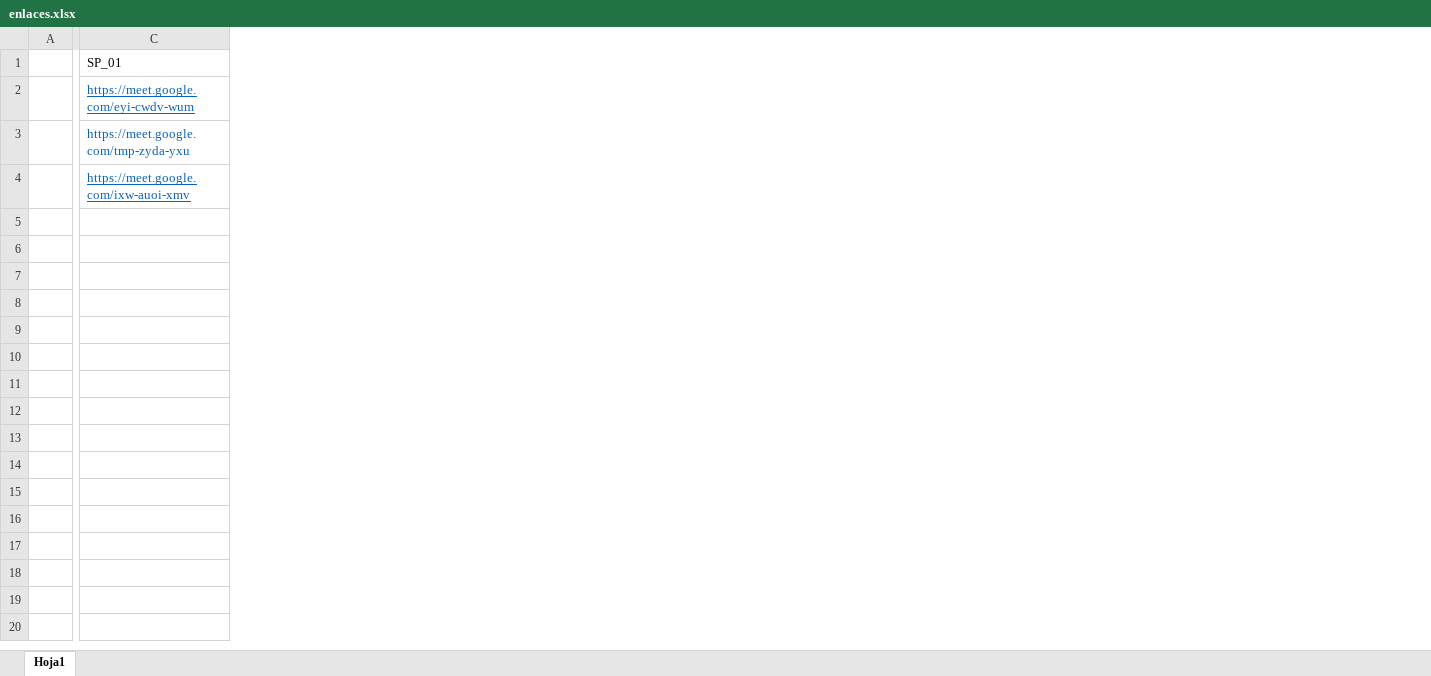
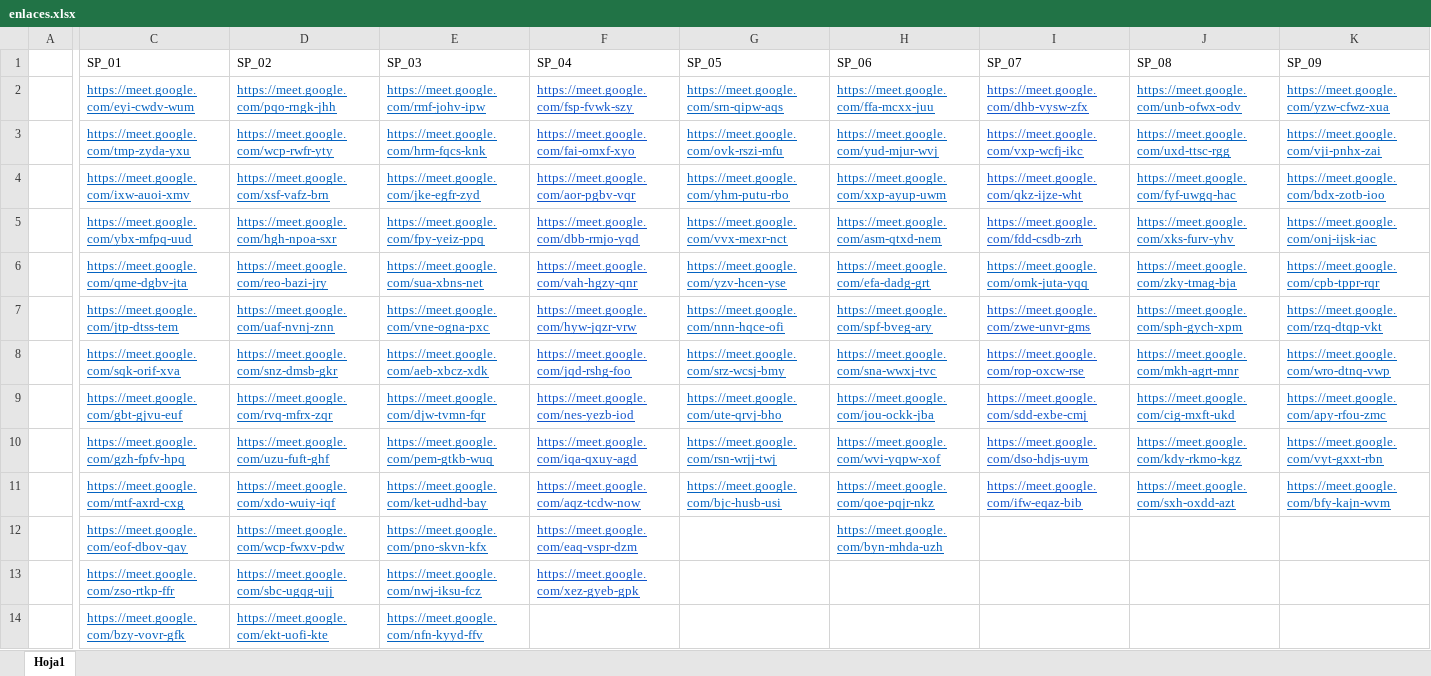
Before and after one commit to dfloresva/OpenMeet-s, an Excel workbook: enlaces.xlsx, sheet Hoja1, drawn as a sheet; only a part is shown, gaps mark what is left out; values as stored, in another font and other column widths than the file's, no borders; rows hold the shown columns only; the diff covers the shown part only; the diff names each change by its address in the sheet, - before the commit and + after, or states it on an @@ line.

Commit message:
Actualizacion de BD

```diff
--- a/enlaces.xlsx (sheet Hoja1)
+++ b/enlaces.xlsx (sheet Hoja1)
+column D (SP_02), rows 2-4: https://meet.google.com/pqo-rngk-jhh | https://meet.google.com/wcp-rwfr-yty | https://meet.google.com/xsf-vafz-brn
+column E (SP_03), rows 2-4: https://meet.google.com/rmf-johv-ipw | https://meet.google.com/hrm-fqcs-knk | https://meet.google.com/jke-egfr-zyd
+column F (SP_04), rows 2-4: https://meet.google.com/fsp-fvwk-szy | https://meet.google.com/fai-omxf-xyo | https://meet.google.com/aor-pgbv-vqr
+column G (SP_05), rows 2-4: https://meet.google.com/srn-qipw-aqs | https://meet.google.com/ovk-rszi-mfu | https://meet.google.com/yhm-putu-rbo
+column H (SP_06), rows 2-4: https://meet.google.com/ffa-mcxx-juu | https://meet.google.com/yud-mjur-wvj | https://meet.google.com/xxp-ayup-uwm
+column I (SP_07), rows 2-4: https://meet.google.com/dhb-vysw-zfx | https://meet.google.com/vxp-wcfj-ikc | https://meet.google.com/qkz-ijze-wht
+column J (SP_08), rows 2-4: https://meet.google.com/unb-ofwx-odv | https://meet.google.com/uxd-ttsc-rgg | https://meet.google.com/fyf-uwgq-hac
+column K (SP_09), rows 2-4: https://meet.google.com/yzw-cfwz-xua | https://meet.google.com/vji-pnhx-zai | https://meet.google.com/bdx-zotb-ioo
-C3 underline: off
+C3 underline: on
+row 5:  | https://meet.google.com/ybx-mfpq-uud | https://meet.google.com/hgh-npoa-sxr | https://meet.google.com/fpy-yeiz-ppq | https://meet.google.com/dbb-rmjo-yqd | https://meet.google.com/vvx-mexr-nct | https://meet.google.com/asm-qtxd-nem | https://meet.google.com/fdd-csdb-zrh | https://meet.google.com/xks-furv-yhv | https://meet.google.com/onj-ijsk-iac
+row 6:  | https://meet.google.com/qme-dgbv-jta | https://meet.google.com/reo-bazi-jry | https://meet.google.com/sua-xbns-net | https://meet.google.com/vah-hgzy-qnr | https://meet.google.com/yzv-hcen-yse | https://meet.google.com/efa-dadg-grt | https://meet.google.com/omk-juta-yqq | https://meet.google.com/zky-tmag-bja | https://meet.google.com/cpb-tppr-rqr
+row 7:  | https://meet.google.com/jtp-dtss-tem | https://meet.google.com/uaf-nvnj-znn | https://meet.google.com/vne-ogna-pxc | https://meet.google.com/hyw-jqzr-vrw | https://meet.google.com/nnn-hqce-ofi | https://meet.google.com/spf-bveg-ary | https://meet.google.com/zwe-unvr-gms | https://meet.google.com/sph-gych-xpm | https://meet.google.com/rzq-dtqp-vkt
+row 8:  | https://meet.google.com/sqk-orif-xva | https://meet.google.com/snz-dmsb-gkr | https://meet.google.com/aeb-xbcz-xdk | https://meet.google.com/jqd-rshg-foo | https://meet.google.com/srz-wcsj-bmy | https://meet.google.com/sna-wwxj-tvc | https://meet.google.com/rop-oxcw-rse | https://meet.google.com/mkh-agrt-mnr | https://meet.google.com/wro-dtnq-vwp
+row 9:  | https://meet.google.com/gbt-gjvu-euf | https://meet.google.com/rvq-mfrx-zqr | https://meet.google.com/djw-tvmn-fqr | https://meet.google.com/nes-yezb-iod | https://meet.google.com/ute-qrvj-bho | https://meet.google.com/jou-ockk-jba | https://meet.google.com/sdd-exbe-cmj | https://meet.google.com/cig-mxft-ukd | https://meet.google.com/apy-rfou-zmc
+row 10:  | https://meet.google.com/gzh-fpfv-hpq | https://meet.google.com/uzu-fuft-ghf | https://meet.google.com/pem-gtkb-wuq | https://meet.google.com/iqa-qxuy-agd | https://meet.google.com/rsn-wrjj-twj | https://meet.google.com/wvi-yqpw-xof | https://meet.google.com/dso-hdjs-uym | https://meet.google.com/kdy-rkmo-kgz | https://meet.google.com/vyt-gxxt-rbn
+row 11:  | https://meet.google.com/mtf-axrd-cxg | https://meet.google.com/xdo-wuiy-iqf | https://meet.google.com/ket-udhd-bay | https://meet.google.com/aqz-tcdw-now | https://meet.google.com/bjc-husb-usi | https://meet.google.com/qoe-pqjr-nkz | https://meet.google.com/ifw-eqaz-bib | https://meet.google.com/sxh-oxdd-azt | https://meet.google.com/bfy-kajn-wvm
+row 12:  | https://meet.google.com/eof-dbov-qay | https://meet.google.com/wcp-fwxv-pdw | https://meet.google.com/pno-skvn-kfx | https://meet.google.com/eaq-vspr-dzm |  | https://meet.google.com/byn-mhda-uzh
+row 13:  | https://meet.google.com/zso-rtkp-ffr | https://meet.google.com/sbc-ugqg-ujj | https://meet.google.com/nwj-iksu-fcz | https://meet.google.com/xez-gyeb-gpk
+row 14:  | https://meet.google.com/bzy-vovr-gfk | https://meet.google.com/ekt-uofi-kte | https://meet.google.com/nfn-kyyd-ffv
```
Also changed, not shown: 5 added columns elsewhere in this sheet.
